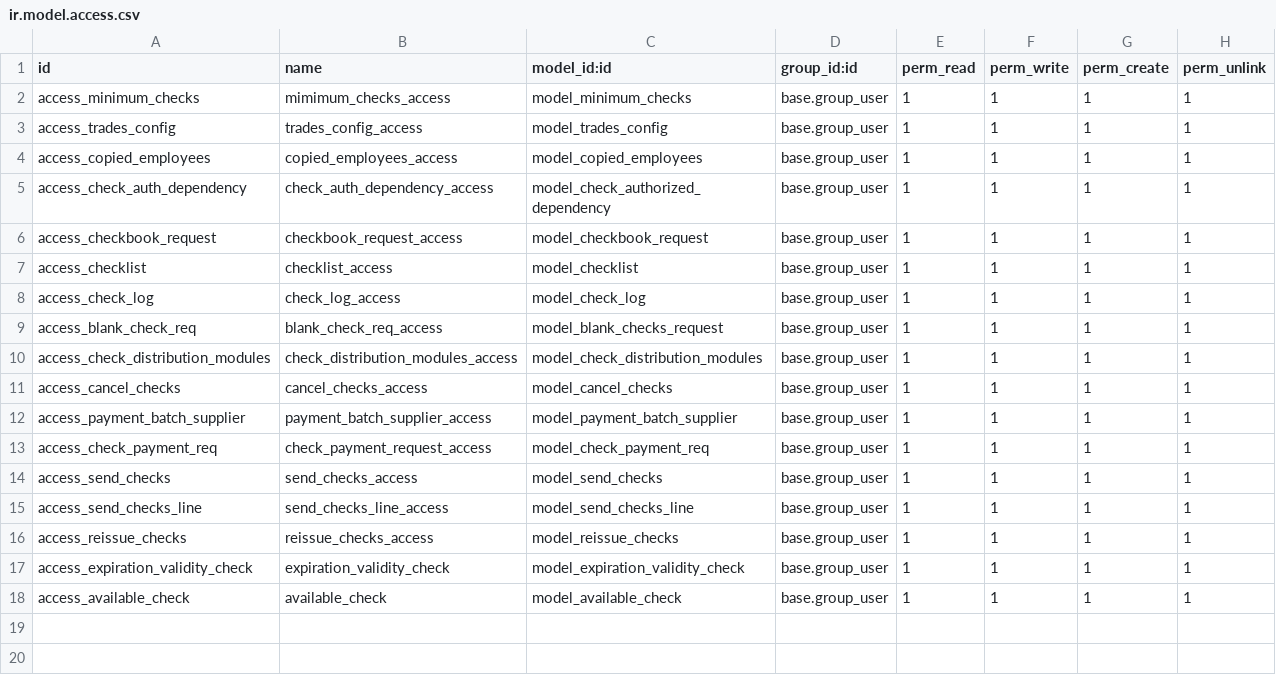
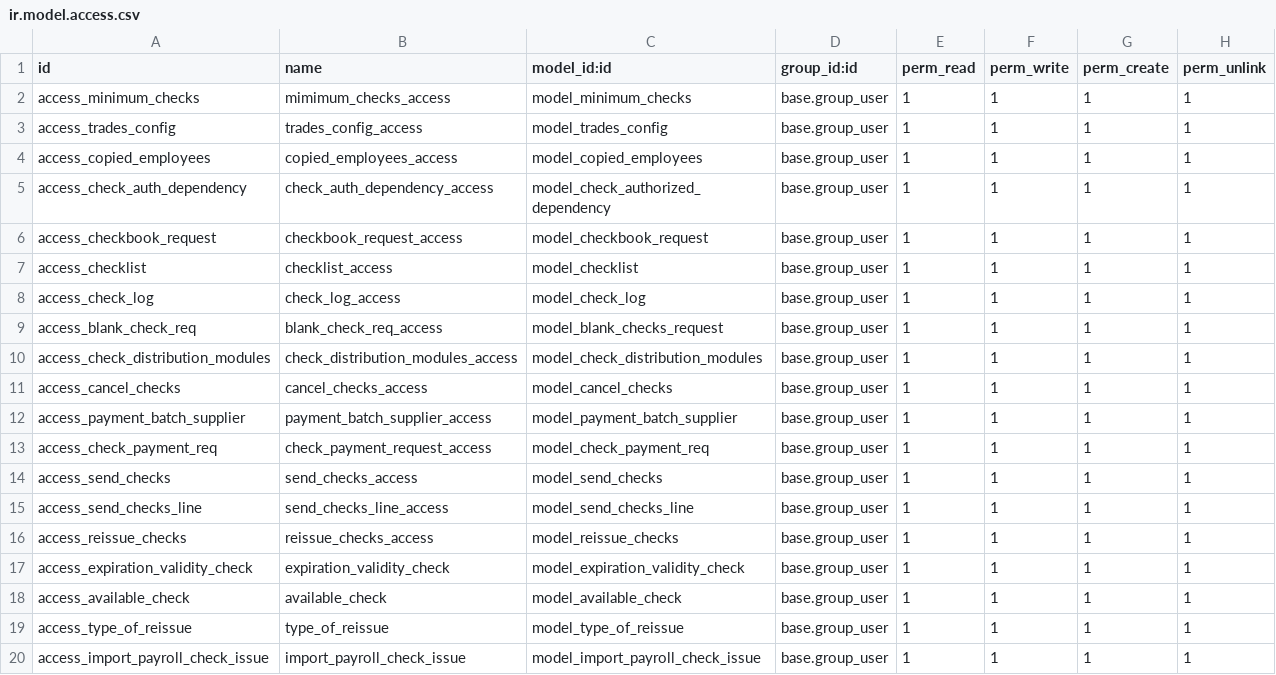
Before and after one commit to Mit-Mut/UNAM-TEST, a CSV file: jt_check_controls/security/ir.model.access.csv, drawn as a sheet; the diff names each change by its address in the sheet, - before the commit and + after, or states it on an @@ line.

```diff
--- a/jt_check_controls/security/ir.model.access.csv
+++ b/jt_check_controls/security/ir.model.access.csv
+row 19: access_type_of_reissue | type_of_reissue | model_type_of_reissue | base.group_user | 1 | 1 | 1 | 1
+row 20: access_import_payroll_check_issue | import_payroll_check_issue | model_import_payroll_check_issue | base.group_user | 1 | 1 | 1 | 1
```
Also changed, not shown: 52 other files.
